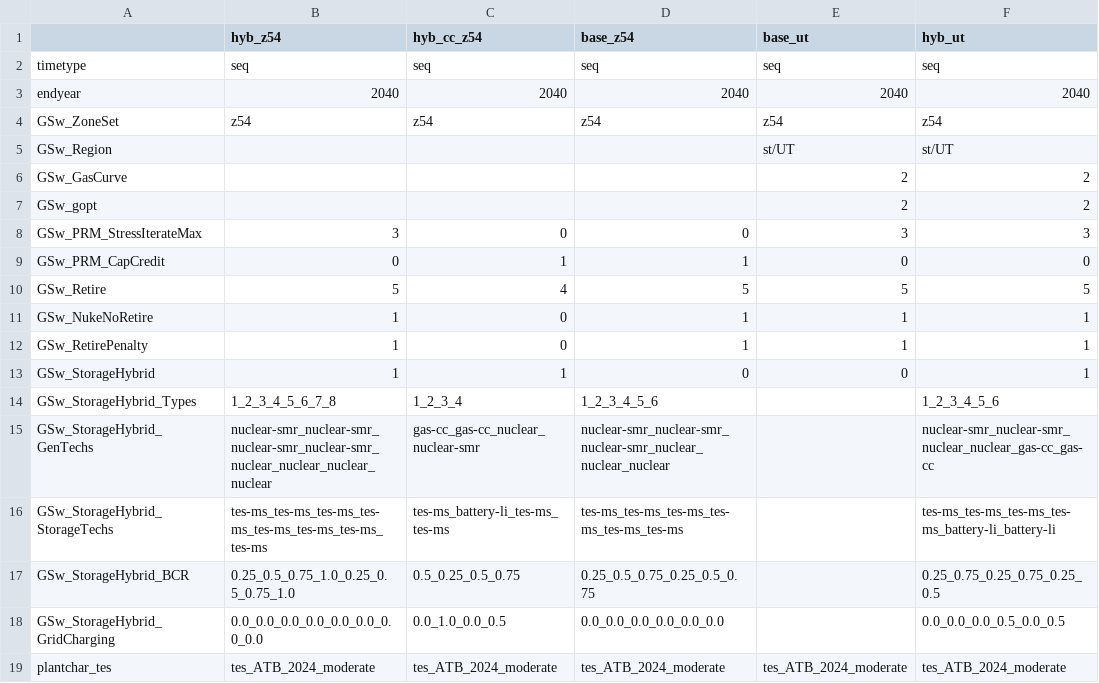
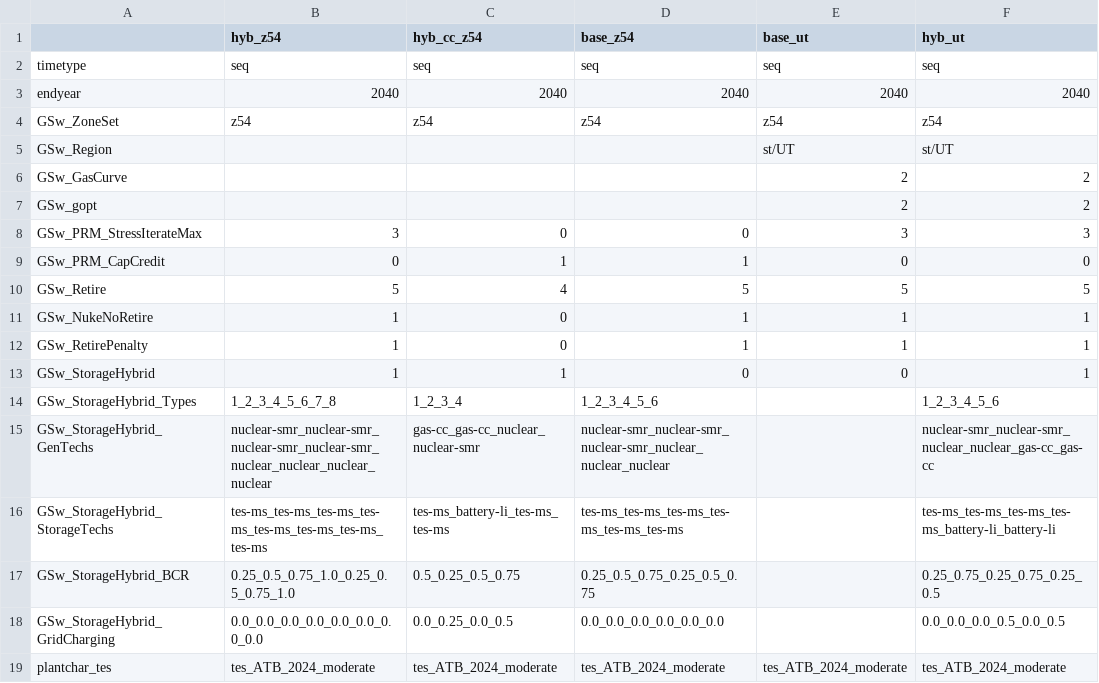
Before and after one commit to ethan-r-gallup/ReEDS-hybrid-plant, a CSV file: cases_hybridtest.csv, drawn as a sheet.

```diff
--- a/cases_hybridtest.csv
+++ b/cases_hybridtest.csv
@@ -17,3 +17,3 @@ GSw_StorageHybrid_StorageTechs,tes-ms_tes-ms_tes-ms_tes-ms_tes-ms_tes-ms_tes-ms_
 GSw_StorageHybrid_BCR,0.25_0.5_0.75_1.0_0.25_0.5_0.75_1.0,0.5_0.25_0.5_0.75,0.25_0.5_0.75_0.25_0.5_0.75,,0.25_0.75_0.25_0.75_0.25_0.5
-GSw_StorageHybrid_GridCharging,0.0_0.0_0.0_0.0_0.0_0.0_0.0_0.0,0.0_1.0_0.0_0.5,0.0_0.0_0.0_0.0_0.0_0.0,,0.0_0.0_0.0_0.5_0.0_0.5
+GSw_StorageHybrid_GridCharging,0.0_0.0_0.0_0.0_0.0_0.0_0.0_0.0,0.0_0.25_0.0_0.5,0.0_0.0_0.0_0.0_0.0_0.0,,0.0_0.0_0.0_0.5_0.0_0.5
 plantchar_tes,tes_ATB_2024_moderate,tes_ATB_2024_moderate,tes_ATB_2024_moderate,tes_ATB_2024_moderate,tes_ATB_2024_moderate
```
Also changed, not shown: cases.csv, inputs/userinput/futurefiles.csv, 19 other files.
